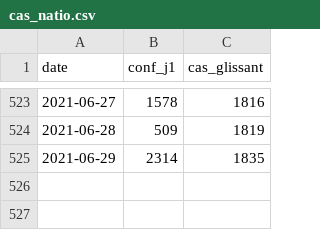
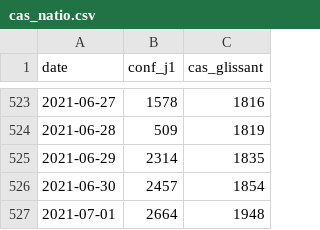
Before and after one commit to martiblc/covid-data-auto, a CSV file: data/cas_natio.csv, drawn as a sheet; only a part is shown, gaps mark what is left out; the diff names each change by its address in the sheet, - before the commit and + after, or states it on an @@ line.

```diff
--- a/data/cas_natio.csv
+++ b/data/cas_natio.csv
+row 526: 2021-06-30 | 2457 | 1854
+row 527: 2021-07-01 | 2664 | 1948
```
Also changed, not shown: data/cas_dep.csv, data/hospit_natio.csv, 9 other files.
